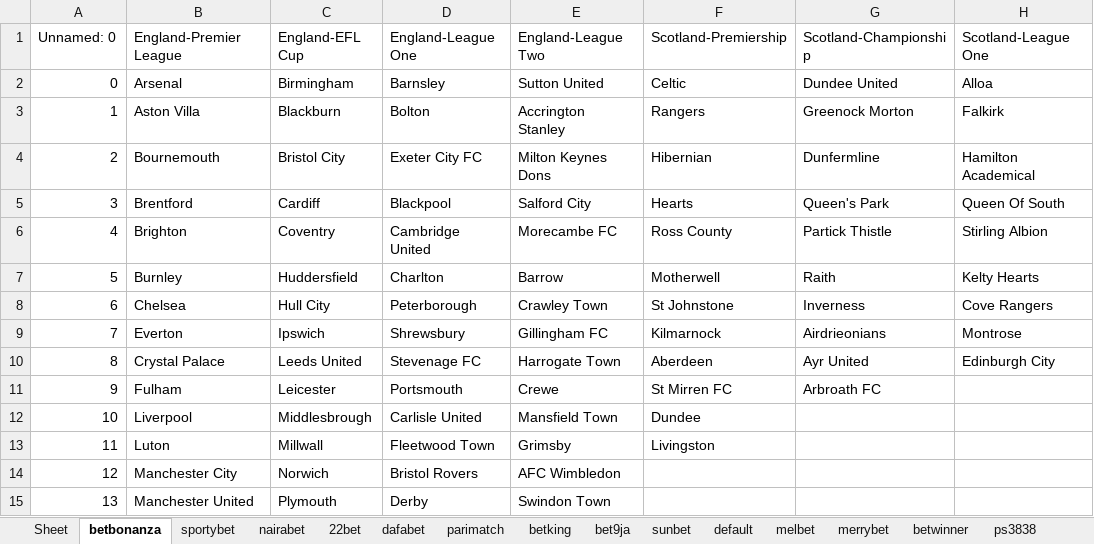
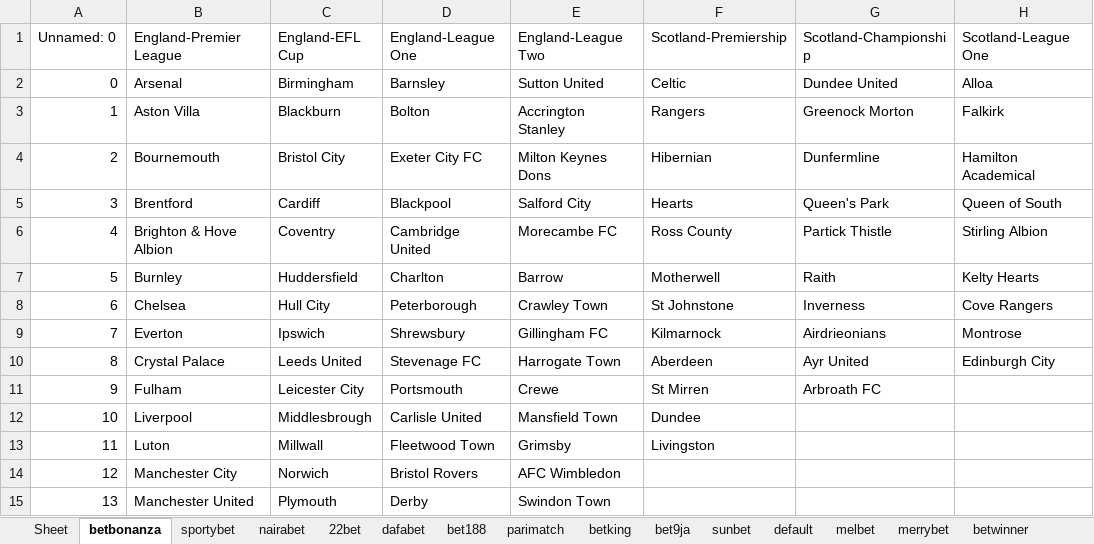
Before and after one commit to AmbroTall/webscrapping, an Excel workbook: SoccerArb/TeamNames/combined_data.xlsx, sheet betbonanza, drawn as a sheet; only a part is shown; values as stored, in another font and other column widths than the file's, no borders; the diff names each change by its address in the sheet, - before the commit and + after, or states it on an @@ line.

```diff
--- a/SoccerArb/TeamNames/combined_data.xlsx (sheet betbonanza)
+++ b/SoccerArb/TeamNames/combined_data.xlsx (sheet betbonanza)
+sheet tab: bet188
-H5 (Scotland-League One): Queen Of South
+H5 (Scotland-League One): Queen of South
-B6 (England-Premier League): Brighton
+B6 (England-Premier League): Brighton & Hove Albion
-C11 (England-EFL Cup): Leicester
+C11 (England-EFL Cup): Leicester City
-F11 (Scotland-Premiership): St Mirren FC
+F11 (Scotland-Premiership): St Mirren
```
Also changed, not shown: sheet nairabet, sheet 22bet, sheet parimatch, sheet dafabet, sheet bet9ja, 8 other files.
